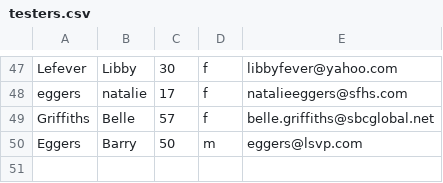
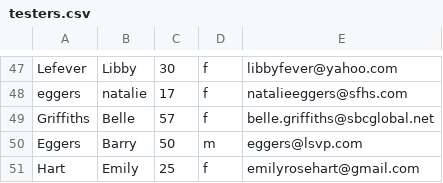
Before and after one commit to CalvinFernandez/snippet-backend, a CSV file: launch/testers.csv, drawn as a sheet; only a part is shown, gaps mark what is left out; the diff names each change by its address in the sheet, - before the commit and + after, or states it on an @@ line.

Commit message:
Final launch migration

```diff
--- a/launch/testers.csv
+++ b/launch/testers.csv
+row 51: Hart | Emily | 25 | f | emilyrosehart@gmail.com
```
Also changed, not shown: 3 other files.
